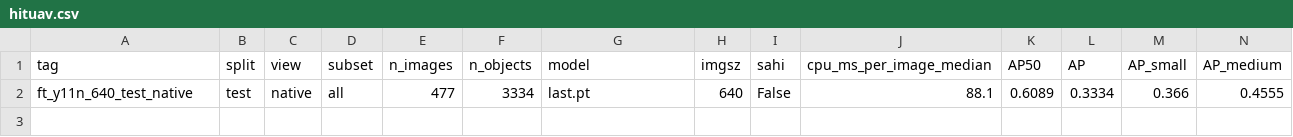
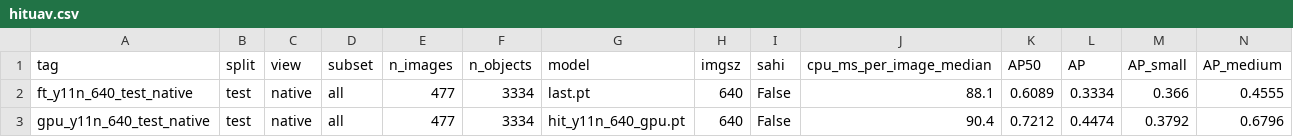
Before and after one commit to mustafarkhan/edge-situational-awareness, a CSV file: benchmarks/results/hituav.csv, drawn as a sheet; only a part is shown; rows hold the shown columns only; the diff names each change by its address in the sheet, - before the commit and + after, or states it on an @@ line.

```diff
--- a/benchmarks/results/hituav.csv
+++ b/benchmarks/results/hituav.csv
+row 3: gpu_y11n_640_test_native | test | native | all | 477 | 3334 | hit_y11n_640_gpu.pt | 640 | False | 90.4 | 0.7212 | 0.4474 | 0.3792 | 0.6796
```
Also changed, not shown: benchmarks/results/hituav_shared.csv, benchmarks/results/seadronessee.csv, 25 other files.
